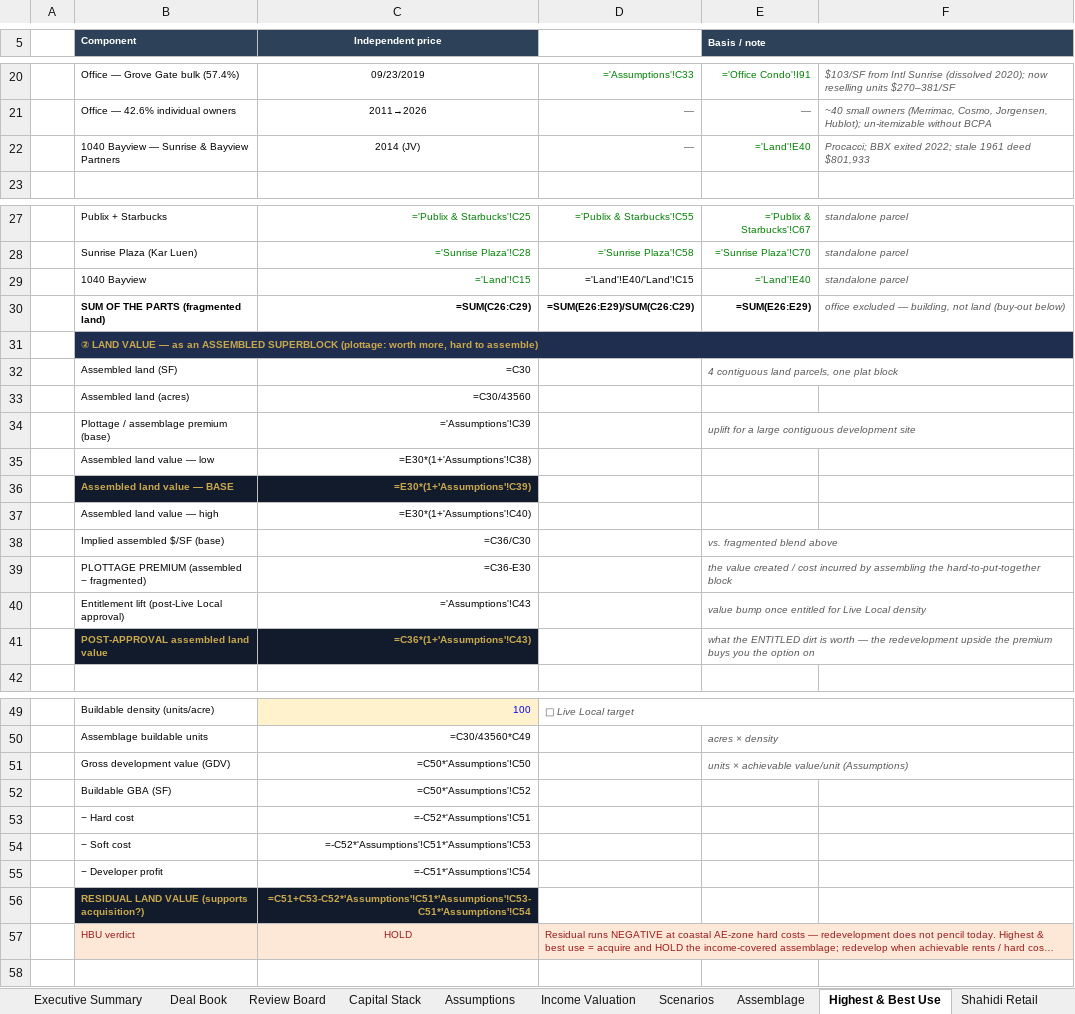
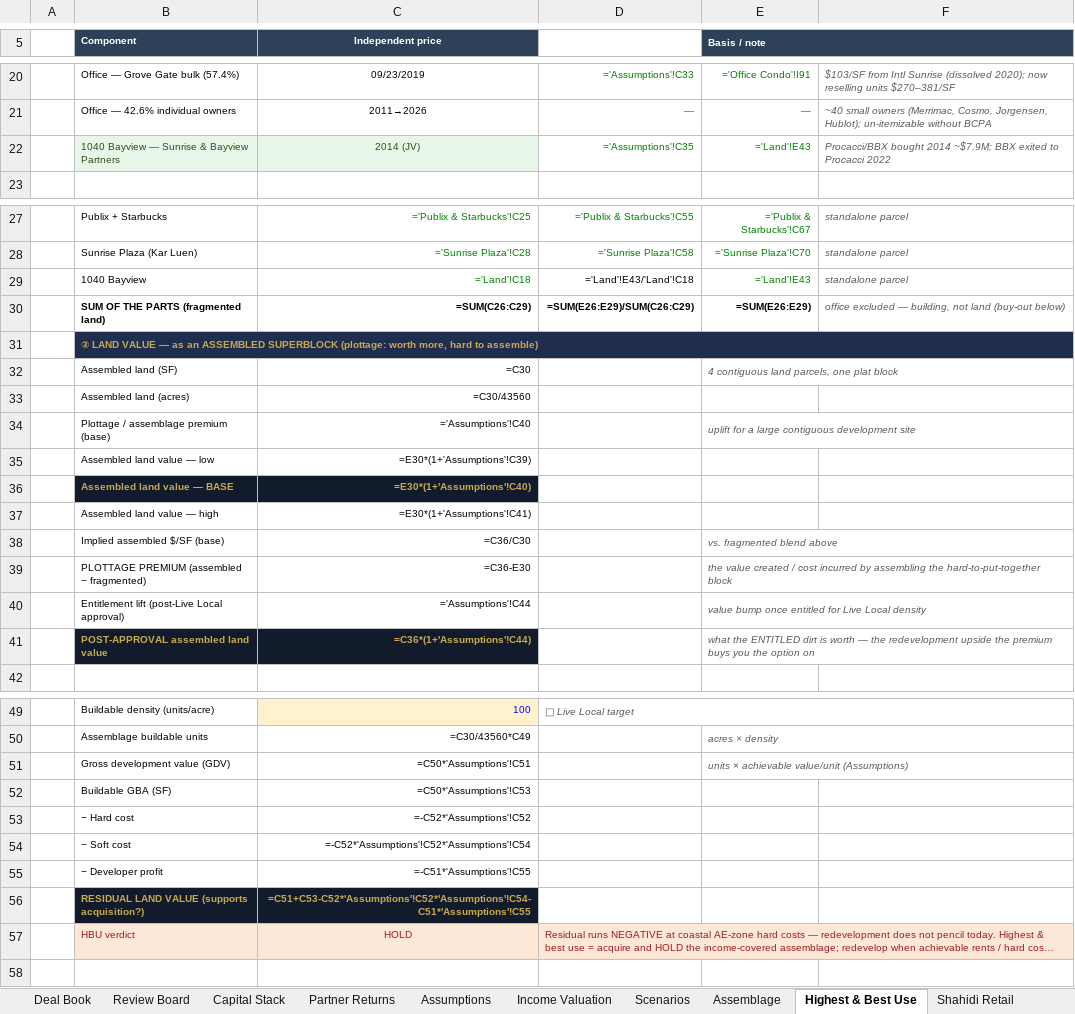
Before and after one commit to aidanesimire-ops/Aida-respository, an Excel workbook: Shahidi_Assemblage_Model.xlsx, sheet Highest & Best Use, drawn as a sheet; only a part is shown, gaps mark what is left out; long unchanged cells end in …; values as stored, in another font and other column widths than the file's, no borders; formulas without a stored value are shown as written; the diff covers the shown part only; the diff names each change by its address in the sheet, - before the commit and + after, or states it on an @@ line.

```diff
--- a/Shahidi_Assemblage_Model.xlsx (sheet Highest & Best Use)
+++ b/Shahidi_Assemblage_Model.xlsx (sheet Highest & Best Use)
+sheet tab: Partner Returns
@@ B22:C22 fill: none → #E8F5E9, text colour: black → #2D5016 @@
-D22: —
+D22: ='Assumptions'!C35
@@ D22 italic: on → off, text colour: #595959 → #008000 @@
-E22 (Basis / note): ='Land'!E40
+E22 (Basis / note): ='Land'!E43
-F22: Procacci; BBX exited 2022; stale 1961 deed $801,933
+F22: Procacci/BBX bought 2014 ~$7.9M; BBX exited to Procacci 2022
-C29 (Independent price): ='Land'!C15
+C29 (Independent price): ='Land'!C18
-D29: ='Land'!E40/'Land'!C15
+D29: ='Land'!E43/'Land'!C18
-E29 (Basis / note): ='Land'!E40
+E29 (Basis / note): ='Land'!E43
-C34 (Independent price): ='Assumptions'!C39
+C34 (Independent price): ='Assumptions'!C40
-C35 (Independent price): =E30*(1+'Assumptions'!C38)
+C35 (Independent price): =E30*(1+'Assumptions'!C39)
-C36 (Independent price): =E30*(1+'Assumptions'!C39)
+C36 (Independent price): =E30*(1+'Assumptions'!C40)
-C37 (Independent price): =E30*(1+'Assumptions'!C40)
+C37 (Independent price): =E30*(1+'Assumptions'!C41)
-C40 (Independent price): ='Assumptions'!C43
+C40 (Independent price): ='Assumptions'!C44
-C41 (Independent price): =C36*(1+'Assumptions'!C43)
+C41 (Independent price): =C36*(1+'Assumptions'!C44)
-C51 (Independent price): =C50*'Assumptions'!C50
+C51 (Independent price): =C50*'Assumptions'!C51
-C52 (Independent price): =C50*'Assumptions'!C52
+C52 (Independent price): =C50*'Assumptions'!C53
-C53 (Independent price): =-C52*'Assumptions'!C51
+C53 (Independent price): =-C52*'Assumptions'!C52
-C54 (Independent price): =-C52*'Assumptions'!C51*'Assumptions'!C53
+C54 (Independent price): =-C52*'Assumptions'!C52*'Assumptions'!C54
-C55 (Independent price): =-C51*'Assumptions'!C54
+C55 (Independent price): =-C51*'Assumptions'!C55
-C56 (Independent price): =C51+C53-C52*'Assumptions'!C51*'Assumptions'!C53-C51*'Assumptions'!C54
+C56 (Independent price): =C51+C53-C52*'Assumptions'!C52*'Assumptions'!C54-C51*'Assumptions'!C55
```
Also changed, not shown: 3 edited cells elsewhere in this sheet, sheet Income Valuation, sheet Land, sheet Publix & Starbucks, sheet Review Board, sheet Scenarios, sheet Capital Stack, 8 more sheets, 17 other files.
